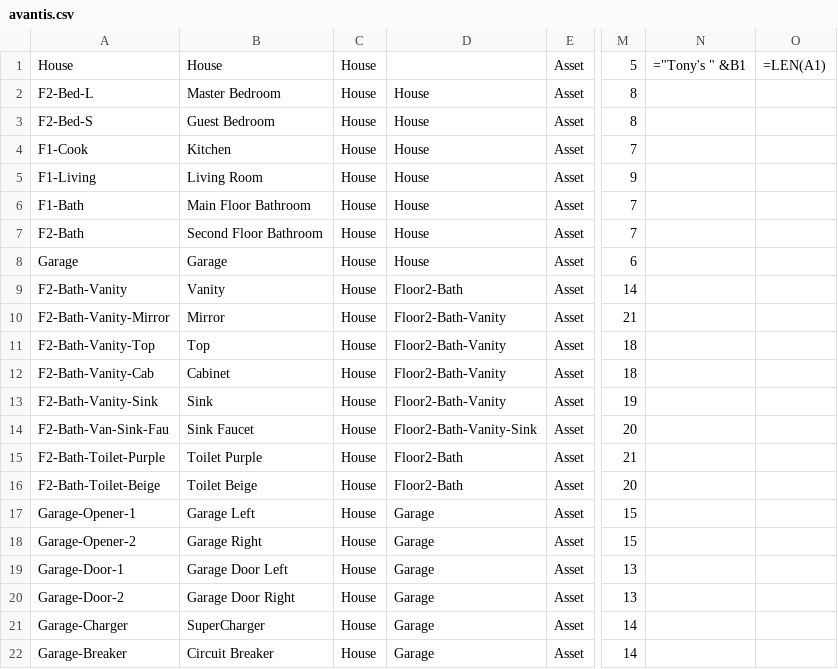
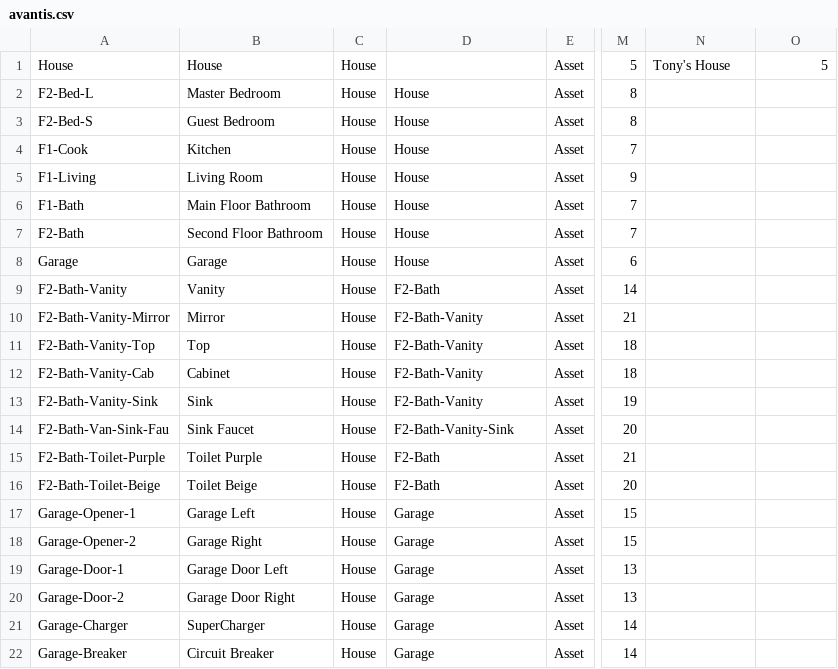
Before and after one commit to CityofToronto/tw-front-back, a CSV file: django/avantis.csv, drawn as a sheet; only a part is shown, gaps mark what is left out; the diff names each change by its address in the sheet, - before the commit and + after, or states it on an @@ line.

Commit message:
typo in avantis

```diff
--- a/django/avantis.csv
+++ b/django/avantis.csv
-N1: ="Tony's " &B1
+N1: Tony's House
-O1: =LEN(A1)
+O1: 5
-D9: Floor2-Bath
+D9: F2-Bath
-D10:D13: Floor2-Bath-Vanity
+D10:D13: F2-Bath-Vanity
-D14: Floor2-Bath-Vanity-Sink
+D14: F2-Bath-Vanity-Sink
-D15:D16: Floor2-Bath
+D15:D16: F2-Bath
```
